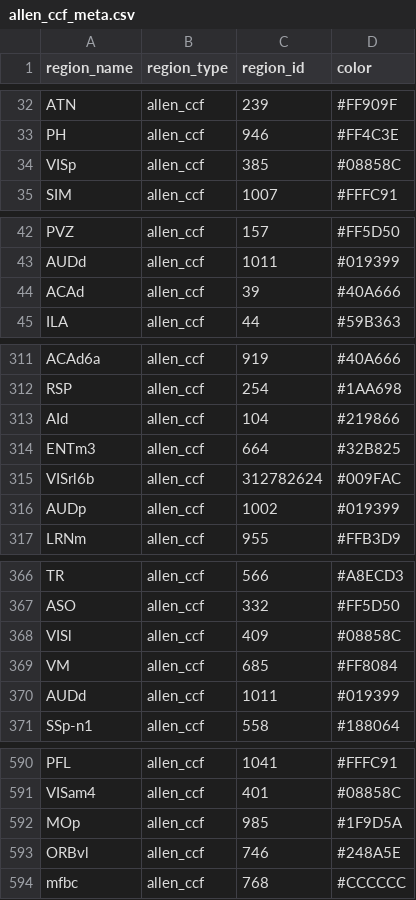
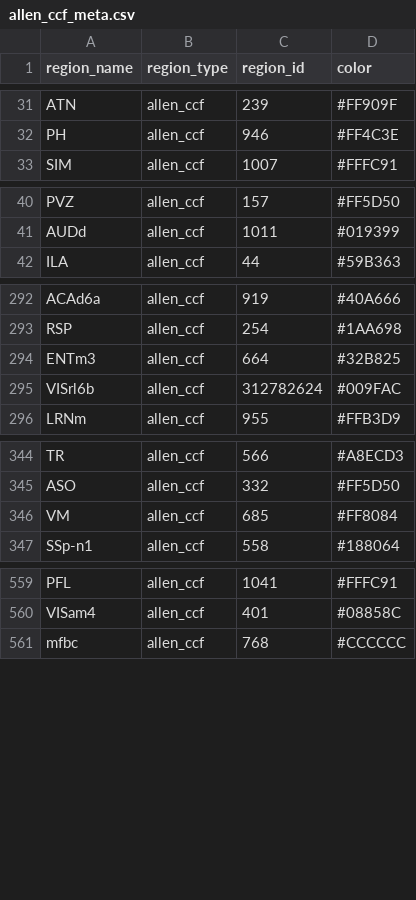
Before and after one commit to lhqing/omb, a CSV file: omb/Data/Dataset/allen_ccf_meta.csv, drawn as a sheet; only a part is shown, gaps mark what is left out; the diff covers the shown part only.

```diff
--- a/omb/Data/Dataset/allen_ccf_meta.csv
+++ b/omb/Data/Dataset/allen_ccf_meta.csv
@@ -33,3 +32,2 @@ ATN,allen_ccf,239,#FF909F
 PH,allen_ccf,946,#FF4C3E
-VISp,allen_ccf,385,#08858C
 SIM,allen_ccf,1007,#FFFC91
@@ -43,3 +41,2 @@ PVZ,allen_ccf,157,#FF5D50
 AUDd,allen_ccf,1011,#019399
-ACAd,allen_ccf,39,#40A666
 ILA,allen_ccf,44,#59B363
@@ -312,6 +293,4 @@ ACAd6a,allen_ccf,919,#40A666
 RSP,allen_ccf,254,#1AA698
-AId,allen_ccf,104,#219866
 ENTm3,allen_ccf,664,#32B825
 VISrl6b,allen_ccf,312782624,#009FAC
-AUDp,allen_ccf,1002,#019399
 LRNm,allen_ccf,955,#FFB3D9
@@ -367,5 +345,3 @@ TR,allen_ccf,566,#A8ECD3
 ASO,allen_ccf,332,#FF5D50
-VISl,allen_ccf,409,#08858C
 VM,allen_ccf,685,#FF8084
-AUDd,allen_ccf,1011,#019399
 SSp-n1,allen_ccf,558,#188064
@@ -591,4 +560,2 @@ PFL,allen_ccf,1041,#FFFC91
 VISam4,allen_ccf,401,#08858C
-MOp,allen_ccf,985,#1F9D5A
-ORBvl,allen_ccf,746,#248A5E
 mfbc,allen_ccf,768,#CCCCCC
```
Also changed, not shown: 31 removed rows elsewhere in this file, omb/Data/Dataset/BrainRegion.csv, 8 other files.
